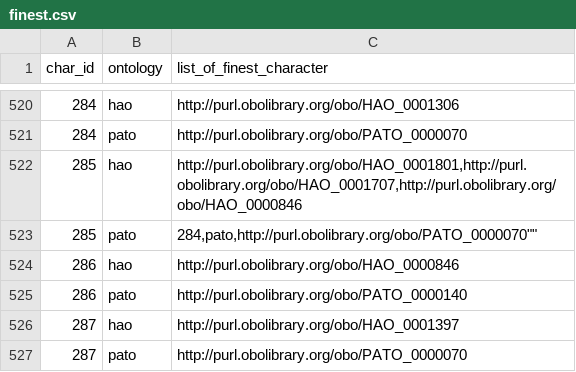
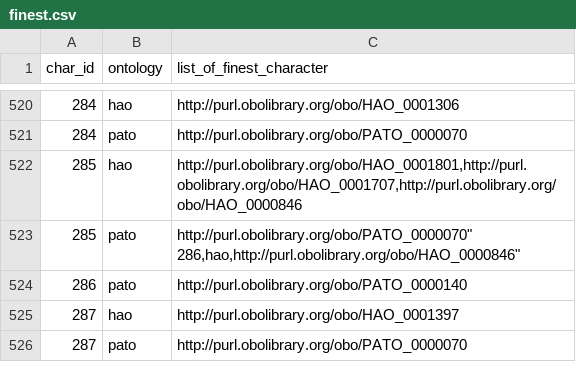
Before and after one commit to hymao/onto_phylo, a CSV file: data/working/finest.csv, drawn as a sheet; only a part is shown, gaps mark what is left out.

Commit message:
Update finest.csv

```diff
--- a/data/working/finest.csv
+++ b/data/working/finest.csv
@@ -522,4 +522,4 @@ char_id,ontology,list_of_finest_character
 285,hao,"http://purl.obolibrary.org/obo/HAO_0001801,http://purl.obolibrary.org/obo/HAO_0001707,http://purl.obolibrary.org/obo/HAO_0000846"
-285,pato,"284,pato,"http://purl.obolibrary.org/obo/PATO_0000070""
-286,hao,"http://purl.obolibrary.org/obo/HAO_0000846"
+285,pato,"http://purl.obolibrary.org/obo/PATO_0000070""
+286,hao,"http://purl.obolibrary.org/obo/HAO_0000846"
 286,pato,"http://purl.obolibrary.org/obo/PATO_0000140"
```
